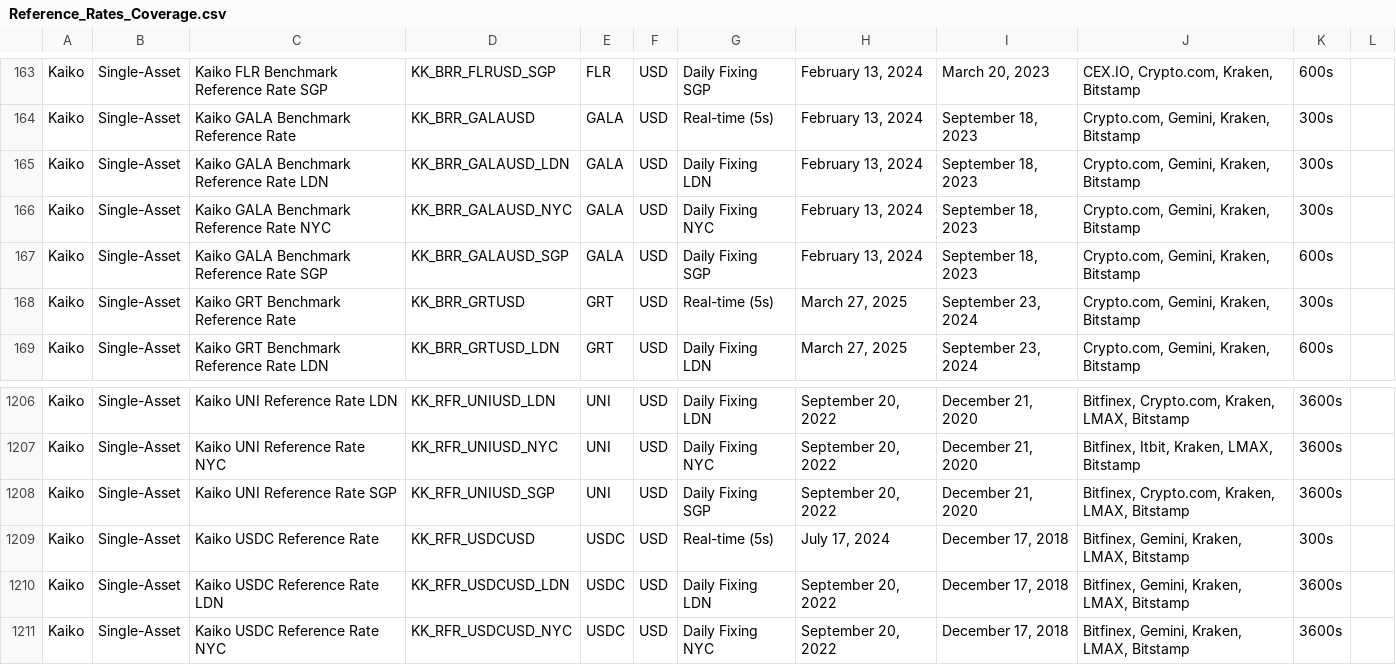
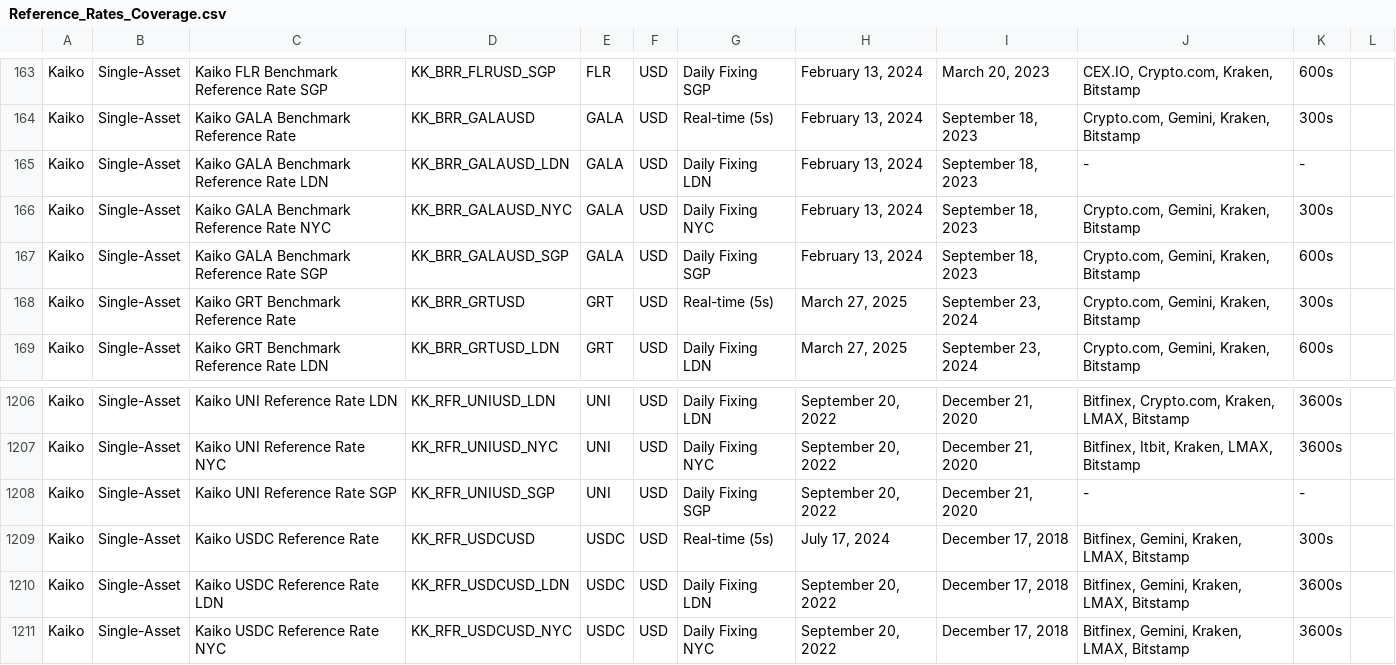
Before and after one commit to rdavill/kaiko_indices_coverage, a CSV file: Reference_Rates_Coverage.csv, drawn as a sheet; only a part is shown, gaps mark what is left out.

```diff
--- a/Reference_Rates_Coverage.csv
+++ b/Reference_Rates_Coverage.csv
@@ -164,3 +164,3 @@ Kaiko,Single-Asset,Kaiko FLR Benchmark Reference Rate SGP,KK_BRR_FLRUSD_SGP,FLR,
 Kaiko,Single-Asset,Kaiko GALA Benchmark Reference Rate ,KK_BRR_GALAUSD,GALA,USD,Real-time (5s),"February 13, 2024","September 18, 2023","Crypto.com, Gemini, Kraken, Bitstamp",300s,
-Kaiko,Single-Asset,Kaiko GALA Benchmark Reference Rate LDN,KK_BRR_GALAUSD_LDN,GALA,USD,Daily Fixing LDN,"February 13, 2024","September 18, 2023","Crypto.com, Gemini, Kraken, Bitstamp",300s,
+Kaiko,Single-Asset,Kaiko GALA Benchmark Reference Rate LDN,KK_BRR_GALAUSD_LDN,GALA,USD,Daily Fixing LDN,"February 13, 2024","September 18, 2023",-,-,
 Kaiko,Single-Asset,Kaiko GALA Benchmark Reference Rate NYC,KK_BRR_GALAUSD_NYC,GALA,USD,Daily Fixing NYC,"February 13, 2024","September 18, 2023","Crypto.com, Gemini, Kraken, Bitstamp",300s,
@@ -1207,3 +1207,3 @@ Kaiko,Single-Asset,Kaiko UNI Reference Rate LDN,KK_RFR_UNIUSD_LDN,UNI,USD,Daily
 Kaiko,Single-Asset,Kaiko UNI Reference Rate NYC,KK_RFR_UNIUSD_NYC,UNI,USD,Daily Fixing NYC,"September 20, 2022","December 21, 2020","Bitfinex, Itbit, Kraken, LMAX, Bitstamp",3600s,
-Kaiko,Single-Asset,Kaiko UNI Reference Rate SGP,KK_RFR_UNIUSD_SGP,UNI,USD,Daily Fixing SGP,"September 20, 2022","December 21, 2020","Bitfinex, Crypto.com, Kraken, LMAX, Bitstamp",3600s,
+Kaiko,Single-Asset,Kaiko UNI Reference Rate SGP,KK_RFR_UNIUSD_SGP,UNI,USD,Daily Fixing SGP,"September 20, 2022","December 21, 2020",-,-,
 Kaiko,Single-Asset,Kaiko USDC Reference Rate ,KK_RFR_USDCUSD,USDC,USD,Real-time (5s),"July 17, 2024","December 17, 2018","Bitfinex, Gemini, Kraken, LMAX, Bitstamp",300s,
```
